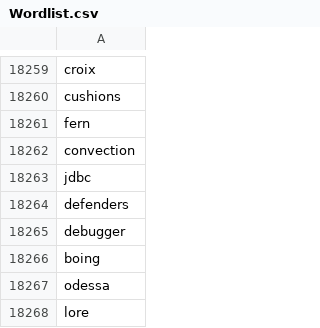
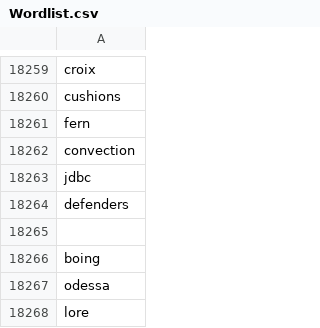
Before and after one commit to LeonRasner/LeonRasner.github.io, a CSV file: projects/WordleSolver/Wordlist.csv, drawn as a sheet; only a part is shown, gaps mark what is left out.

Commit message:
Sandcastle + removed logs & debugs

```diff
--- a/projects/WordleSolver/Wordlist.csv
+++ b/projects/WordleSolver/Wordlist.csv
@@ -18264,3 +18264,3 @@ jdbc
 defenders
-debugger
+
 boing
```
Also changed, not shown: 5 other files.
